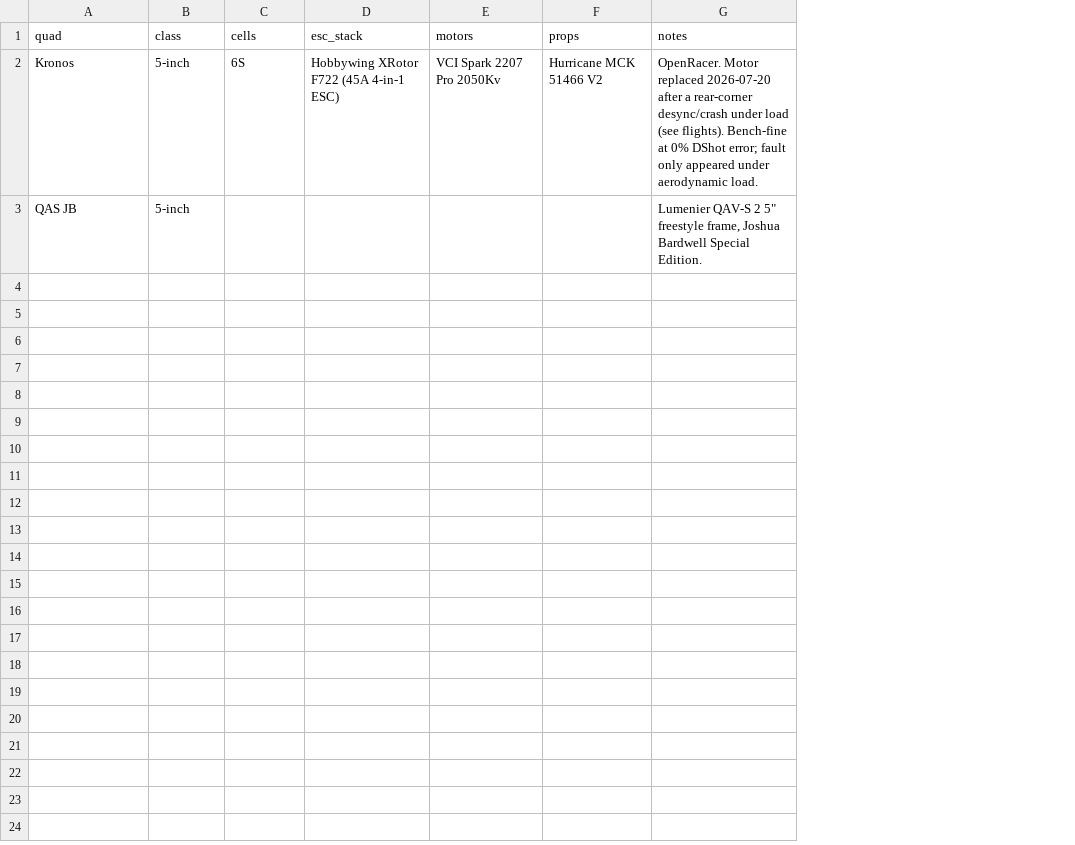
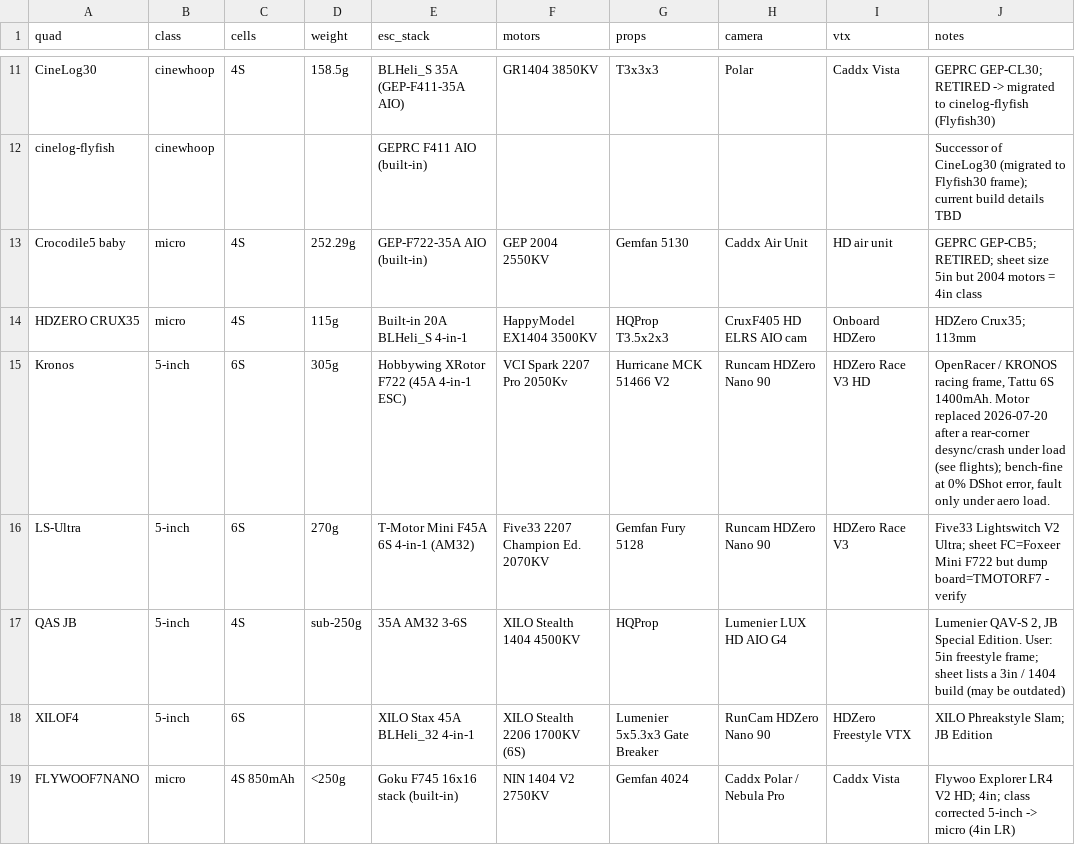
Before and after one commit to irom77/fpv_cli_dumps, a CSV file: hardware.csv, drawn as a sheet; only a part is shown, gaps mark what is left out; addresses are those after the commit; the diff covers the shown part only; the diff names each change by its address in the sheet, - before the commit and + after, or states it on an @@ line.

```diff
--- a/hardware.csv
+++ b/hardware.csv
+column D (weight), row 15: 305g; row 17: sub-250g
+column H (camera), row 15: Runcam HDZero Nano 90; row 17: Lumenier LUX HD AIO G4
+column I (vtx), row 15: HDZero Race V3 HD
+row 11: CineLog30 | cinewhoop | 4S | 158.5g | BLHeli_S 35A (GEP-F411-35A AIO) | GR1404 3850KV | T3x3x3 | Polar | Caddx Vista | GEPRC GEP-CL30; RETIRED -> migrated to cinelog-flyfish (Flyfish30)
+row 12: cinelog-flyfish | cinewhoop |  |  | GEPRC F411 AIO (built-in) |  |  |  |  | Successor of CineLog30 (migrated to Flyfish30 frame); current build details TBD
+row 13: Crocodile5 baby | micro | 4S | 252.29g | GEP-F722-35A AIO (built-in) | GEP 2004 2550KV | Gemfan 5130 | Caddx Air Unit | HD air unit | GEPRC GEP-CB5; RETIRED; sheet size 5in but 2004 motors = 4in class
+row 14: HDZERO CRUX35 | micro | 4S | 115g | Built-in 20A BLHeli_S 4-in-1 | HappyModel EX1404 3500KV | HQProp T3.5x2x3 | CruxF405 HD ELRS AIO cam | Onboard HDZero | HDZero Crux35; 113mm
-J15 (notes): OpenRacer. Motor replaced 2026-07-20 after a rear-corner desync/crash under load (see flights). Bench-fine at 0% DShot error; fault only appeared under aerodynamic load.
+J15 (notes): OpenRacer / KRONOS racing frame, Tattu 6S 1400mAh. Motor replaced 2026-07-20 after a rear-corner desync/crash under load (see flights); bench-fine at 0% DShot error, fault only under aero load.
+row 16: LS-Ultra | 5-inch | 6S | 270g | T-Motor Mini F45A 6S 4-in-1 (AM32) | Five33 2207 Champion Ed. 2070KV | Gemfan Fury 5128 | Runcam HDZero Nano 90 | HDZero Race V3 | Five33 Lightswitch V2 Ultra; sheet FC=Foxeer Mini F722 but dump board=TMOTORF7 - verify
-C17 (cells): (empty)
+C17 (cells): 4S
-E17 (esc_stack): (empty)
+E17 (esc_stack): 35A AM32 3-6S
-F17 (motors): (empty)
+F17 (motors): XILO Stealth 1404 4500KV
-G17 (props): (empty)
+G17 (props): HQProp
-J17 (notes): Lumenier QAV-S 2 5" freestyle frame, Joshua Bardwell Special Edition.
+J17 (notes): Lumenier QAV-S 2, JB Special Edition. User: 5in freestyle frame; sheet lists a 3in / 1404 build (may be outdated)
+row 18: XILOF4 | 5-inch | 6S |  | XILO Stax 45A BLHeli_32 4-in-1 | XILO Stealth 2206 1700KV (6S) | Lumenier 5x5.3x3 Gate Breaker | RunCam HDZero Nano 90 | HDZero Freestyle VTX | XILO Phreakstyle Slam; JB Edition
+row 19: FLYWOOF7NANO | micro | 4S 850mAh | <250g | Goku F745 16x16 stack (built-in) | NIN 1404 V2 2750KV | Gemfan 4024 | Caddx Polar / Nebula Pro | Caddx Vista | Flywoo Explorer LR4 V2 HD; 4in; class corrected 5-inch -> micro (4in LR)
```
Also changed, not shown: 9 added rows elsewhere in this file, fpv_quads.csv, fpv_quads_latest.csv, 3 other files.
